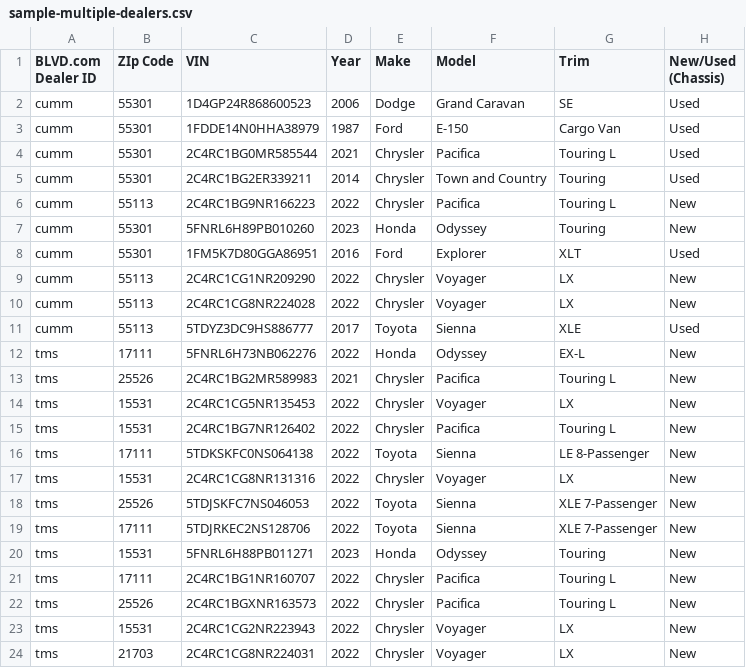
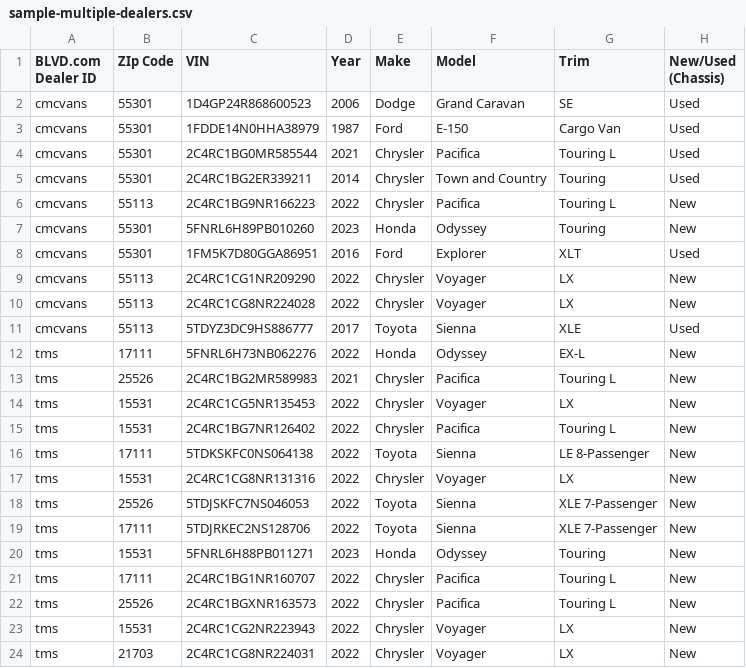
Before and after one commit to dealerexpress/blvd-com-feed, a CSV file: sample-multiple-dealers.csv, drawn as a sheet; only a part is shown; the diff names each change by its address in the sheet, - before the commit and + after, or states it on an @@ line.

```diff
--- a/sample-multiple-dealers.csv
+++ b/sample-multiple-dealers.csv
-A2:A11 (BLVD.com Dealer ID): cumm
+A2:A11 (BLVD.com Dealer ID): cmcvans
```
Also changed, not shown: 3 other files.
